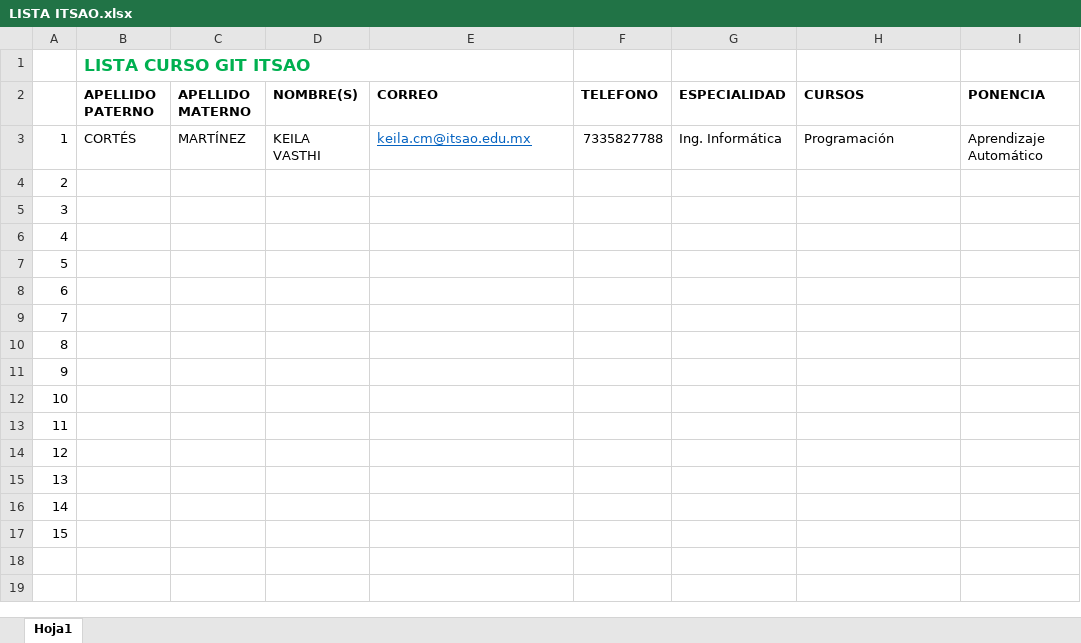
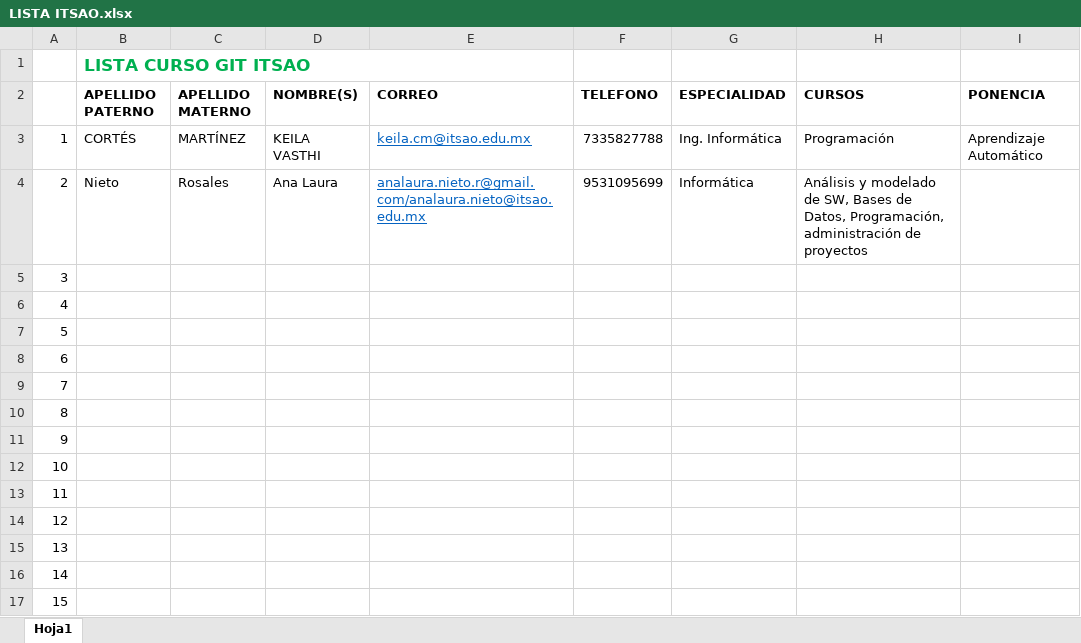
Before and after one commit to ProfCristianPalma/ListaITSAO, an Excel workbook: LISTA ITSAO.xlsx, sheet Hoja1, drawn as a sheet; values as stored, in another font and other column widths than the file's, no borders; the diff names each change by its address in the sheet, - before the commit and + after, or states it on an @@ line.

Commit message:
Ana Laura Nieto

```diff
--- a/LISTA ITSAO.xlsx (sheet Hoja1)
+++ b/LISTA ITSAO.xlsx (sheet Hoja1)
-B4 (APELLIDO PATERNO): (empty)
+B4 (APELLIDO PATERNO): Nieto
-C4 (APELLIDO MATERNO): (empty)
+C4 (APELLIDO MATERNO): Rosales
-D4 (NOMBRE(S)): (empty)
+D4 (NOMBRE(S)): Ana Laura
-E4 (CORREO): (empty)
+E4 (CORREO): analaura.nieto.r@gmail.com/analaura.nieto@itsao.edu.mx
-F4 (TELEFONO): (empty)
+F4 (TELEFONO): 9531095699
-G4 (ESPECIALIDAD): (empty)
+G4 (ESPECIALIDAD): Informática
-H4 (CURSOS): (empty)
+H4 (CURSOS): Análisis y modelado de SW, Bases de Datos, Programación, administración de proyectos
```
